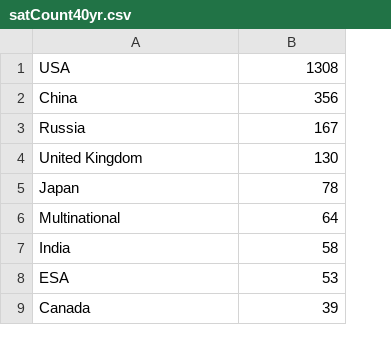
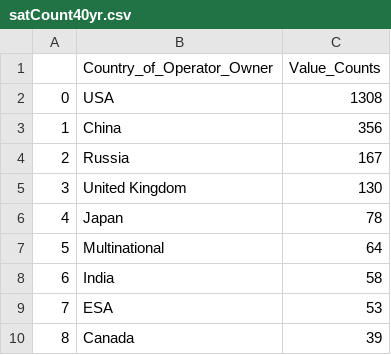
Before and after one commit to henryle-n/Global-Satellite-Launches, a CSV file: Data/satCount40yr.csv, drawn as a sheet; only a part is shown; addresses are those after the commit; the diff covers the shown part only; the diff names each change by its address in the sheet, - before the commit and + after, or states it on an @@ line.

Commit message:
ETL master data file

```diff
--- a/Data/satCount40yr.csv
+++ b/Data/satCount40yr.csv
+column A, rows 2-10: 0 | 1 | 2 | 3 | 4 | 5 | 6 | 7 | 8
+row 1:  | Country_of_Operator_Owner | Value_Counts
```
Also changed, not shown: 60 moved rows elsewhere in this file, 3 other files.
